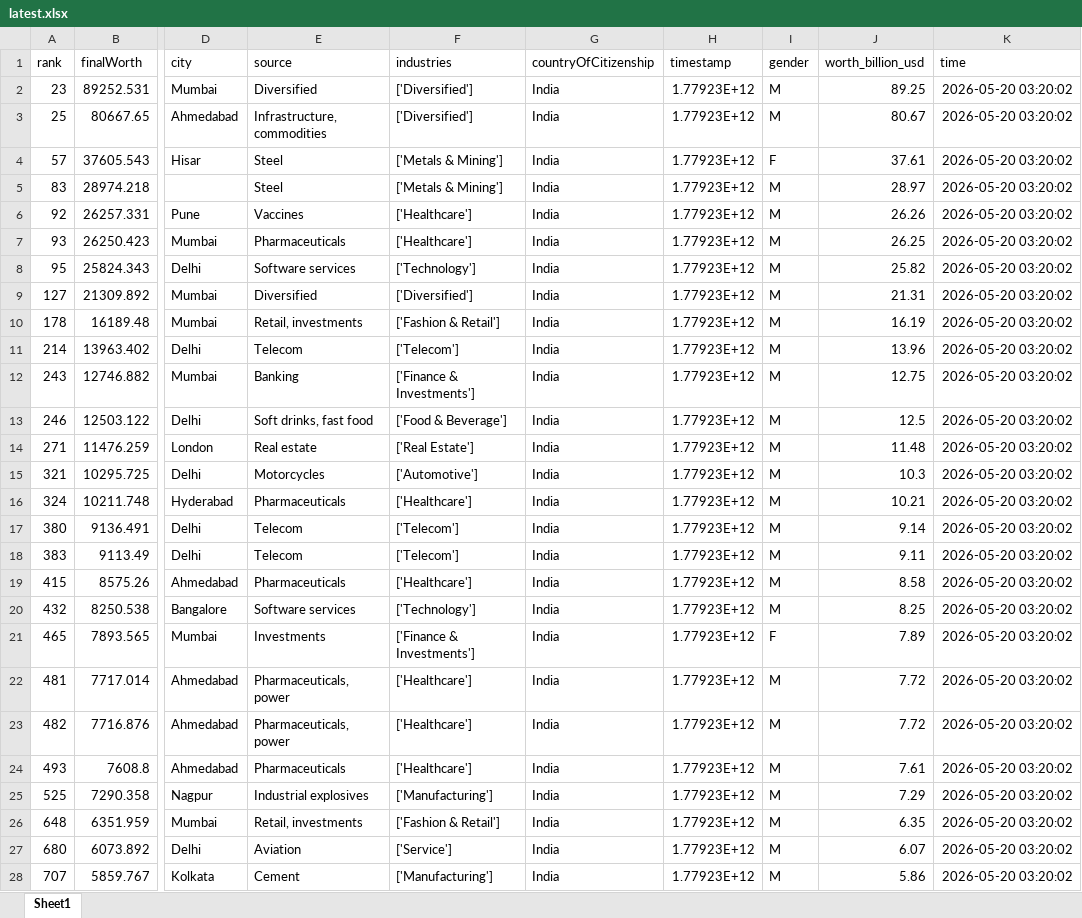
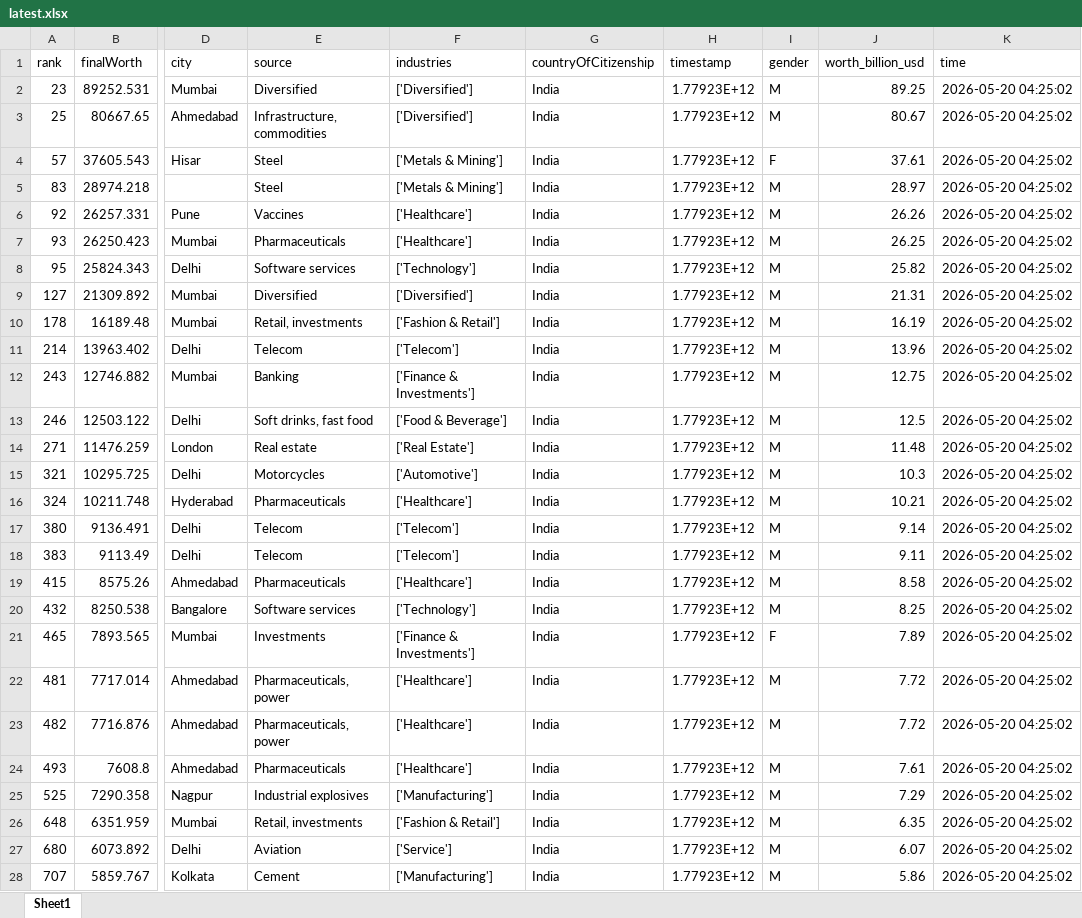
Before and after one commit to siddadel/pari-forbes, an Excel workbook: latest.xlsx, sheet Sheet1, drawn as a sheet; only a part is shown, gaps mark what is left out; values as stored, in another font and other column widths than the file's, no borders; the diff covers the shown part only; the diff names each change by its address in the sheet, - before the commit and + after, or states it on an @@ line.

```diff
--- a/latest.xlsx (sheet Sheet1)
+++ b/latest.xlsx (sheet Sheet1)
-K2:K28 (time): 2026-05-20 03:20:02
+K2:K28 (time): 2026-05-20 04:25:02
```
Also changed, not shown: 197 edited cells elsewhere in this sheet, 1 other file.
